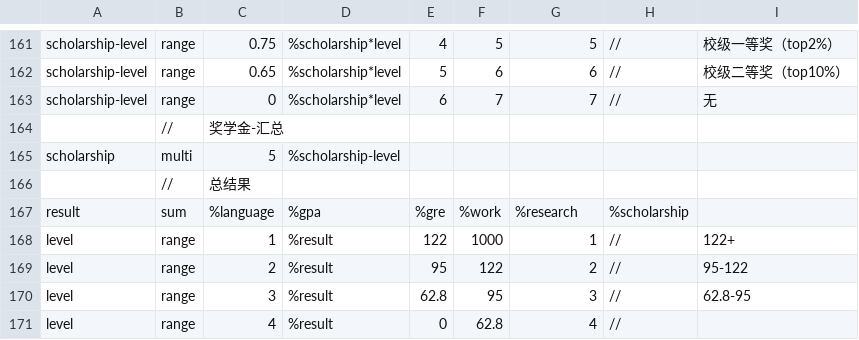
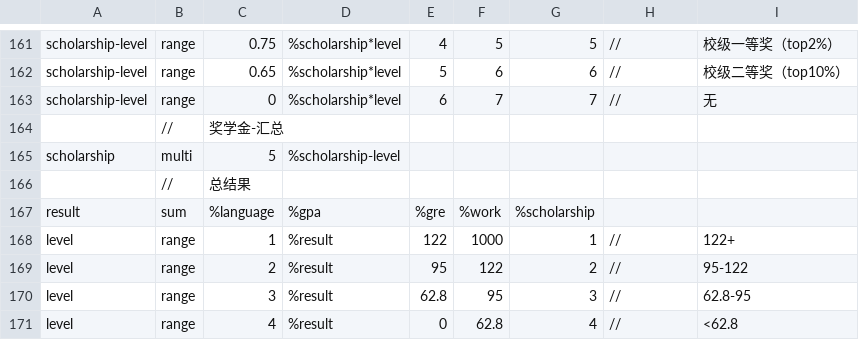
Before and after one commit to SmartRiver/python, a CSV file: python_service/resource/assess_rule/tesol.csv, drawn as a sheet; only a part is shown, gaps mark what is left out.

```diff
--- a/python_service/resource/assess_rule/tesol.csv
+++ b/python_service/resource/assess_rule/tesol.csv
@@ -166,3 +166,3 @@ scholarship,multi,5,%scholarship-level,,,,
 ,//,总结果,,,,,
-result,sum,%language,%gpa,%gre,%work,%research,%scholarship
+result,sum,%language,%gpa,%gre,%work,%scholarship,,,,
 level,range,1,%result,122,1000,1,//,122+
@@ -170,2 +170,2 @@ level,range,2,%result,95,122,2,//,95-122
 level,range,3,%result,62.8,95,3,//,62.8-95
-level,range,4,%result,0,62.8,4,//
+level,range,4,%result,0,62.8,4,//,<62.8
```
Also changed, not shown: python_service/resource/assess_rule/mis.csv, 3 other files.
